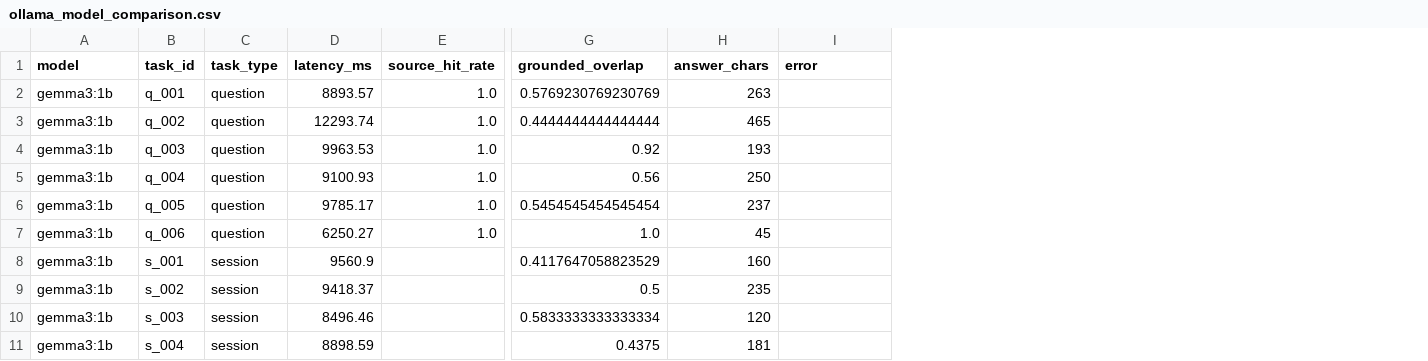
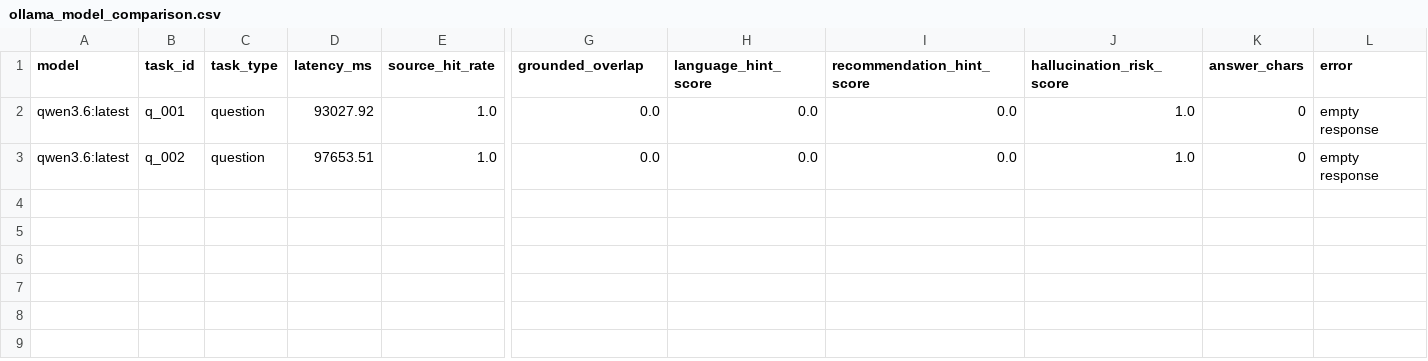
Before and after one commit to nigelboada/SmarTrain, a CSV file: ml/rag/results/ollama_model_comparison.csv, drawn as a sheet; only a part is shown, gaps mark what is left out; removed rows and columns are numbered as before the commit, all else as after; rows hold the shown columns only; the diff names each change by its address in the sheet, - before the commit and + after, or states it on an @@ line.

Commit message:
Update Ollama model comparison results and evaluation script
- Adjusted the API call to support an optional API key for authentication.

```diff
--- a/ml/rag/results/ollama_model_comparison.csv
+++ b/ml/rag/results/ollama_model_comparison.csv
+column H (language_hint_score), rows 2-3: 0.0 | 0.0
+column I (recommendation_hint_score), rows 2-3: 0.0 | 0.0
+column J (hallucination_risk_score), rows 2-3: 1.0 | 1.0
-A2:A3 (model): gemma3:1b
+A2:A3 (model): qwen3.6:latest
-D2 (latency_ms): 8893.57
+D2 (latency_ms): 93027.92
-G2 (grounded_overlap): 0.5769230769230769
+G2 (grounded_overlap): 0.0
-K2 (answer_chars): 263
+K2 (answer_chars): 0
-L2:L3 (error): (empty)
+L2:L3 (error): empty response
-D3 (latency_ms): 12293.74
+D3 (latency_ms): 97653.51
-G3 (grounded_overlap): 0.4444444444444444
+G3 (grounded_overlap): 0.0
-K3 (answer_chars): 465
+K3 (answer_chars): 0
-row 4: gemma3:1b | q_003 | question | 9963.53 | 1.0 | 0.92 | 193
-row 5: gemma3:1b | q_004 | question | 9100.93 | 1.0 | 0.56 | 250
-row 6: gemma3:1b | q_005 | question | 9785.17 | 1.0 | 0.5454545454545454 | 237
-row 7: gemma3:1b | q_006 | question | 6250.27 | 1.0 | 1.0 | 45
-row 8: gemma3:1b | s_001 | session | 9560.9 |  | 0.4117647058823529 | 160
-row 9: gemma3:1b | s_002 | session | 9418.37 |  | 0.5 | 235
-row 10: gemma3:1b | s_003 | session | 8496.46 |  | 0.5833333333333334 | 120
-row 11: gemma3:1b | s_004 | session | 8898.59 |  | 0.4375 | 181
```
Also changed, not shown: 24 other files.
